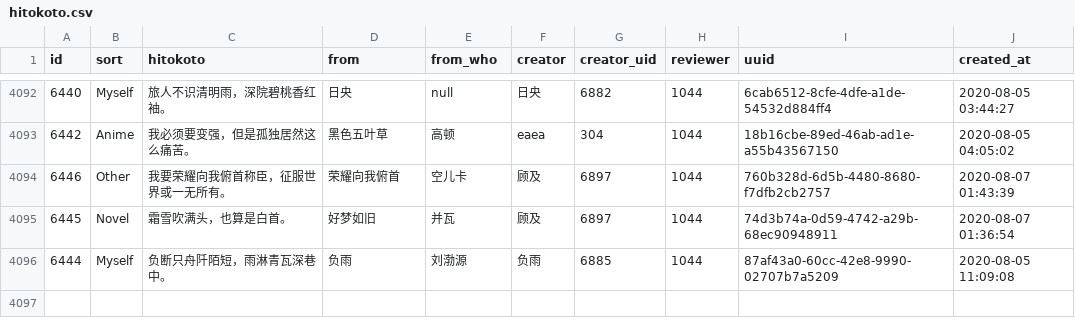
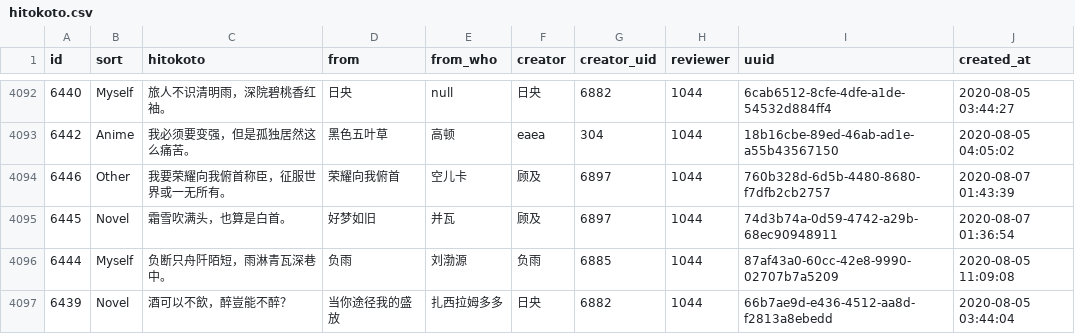
Before and after one commit to ElainaMoe/Unofficial-Hitokoto-Database, a CSV file: hitokoto.csv, drawn as a sheet; only a part is shown, gaps mark what is left out.

Commit message:
update Hitokoto database

```diff
--- a/hitokoto.csv
+++ b/hitokoto.csv
@@ -4106 +4106,2 @@ id,sort,hitokoto,from,from_who,creator,creator_uid,reviewer,uuid,created_at
 6444,Myself,负断只舟阡陌短，雨淋青瓦深巷中。,负雨,刘渤源,负雨,6885,1044,87af43a0-60cc-42e8-9990-02707b7a5209,2020-08-05 11:09:08
+6439,Novel,酒可以不飲，醉豈能不醉？,当你途径我的盛放,扎西拉姆多多,日央,6882,1044,66b7ae9d-e436-4512-aa8d-f2813a8ebedd,2020-08-05 03:44:04
```
Also changed, not shown: 1 other file.
